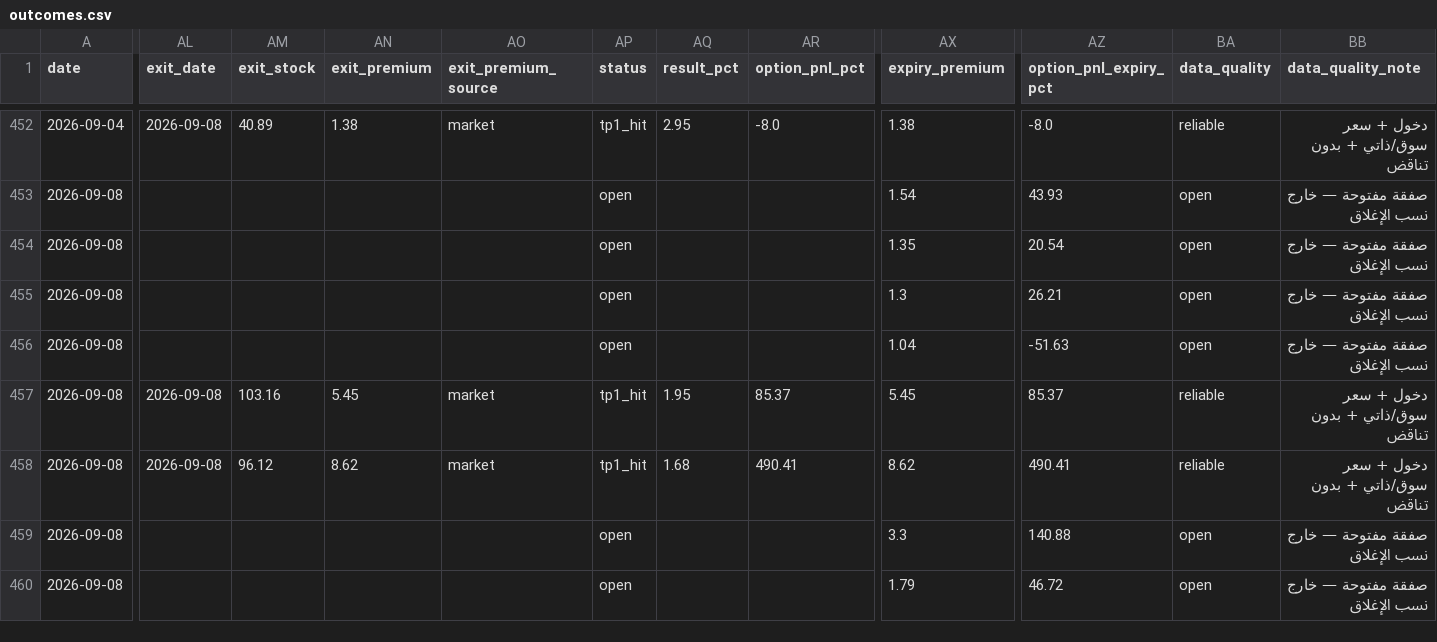
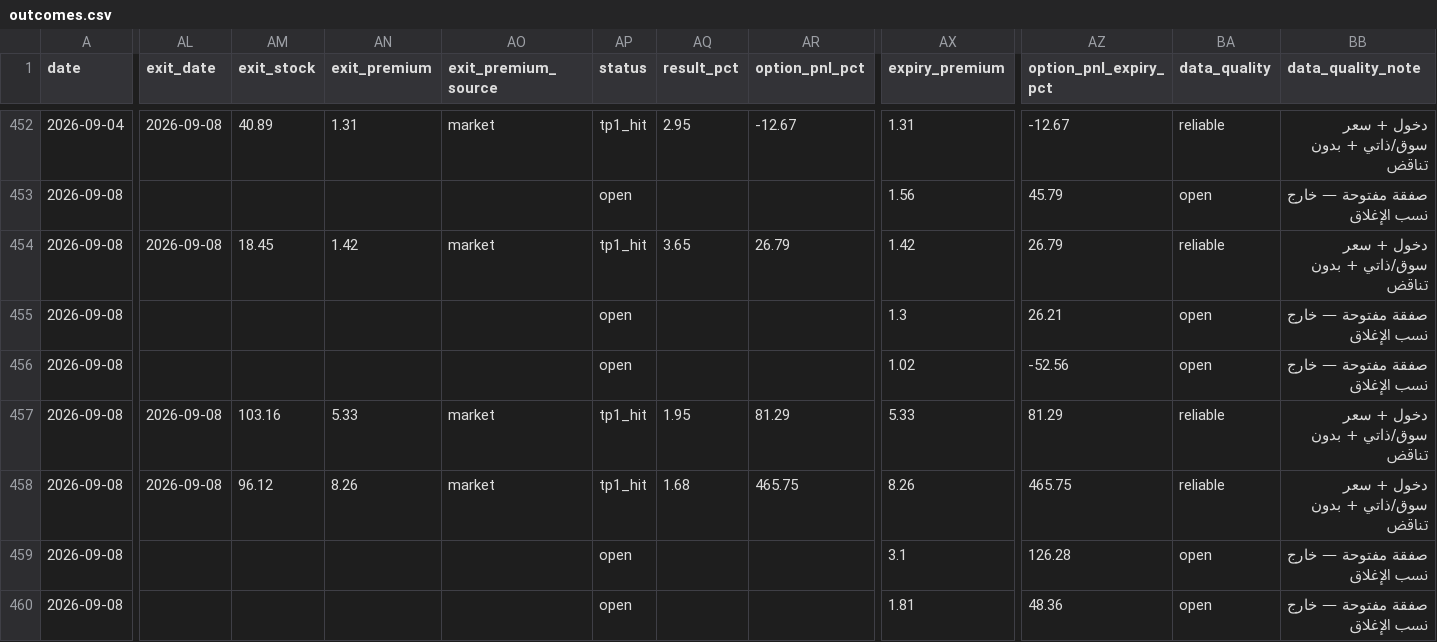
Before and after one commit to nasralsws8-web/screen-option-report, a CSV file: outcomes.csv, drawn as a sheet; only a part is shown, gaps mark what is left out; the diff covers the shown part only; the diff names each change by its address in the sheet, - before the commit and + after, or states it on an @@ line.

```diff
--- a/outcomes.csv
+++ b/outcomes.csv
-AN452 (exit_premium): 1.38
+AN452 (exit_premium): 1.31
-AR452 (option_pnl_pct): -8.0
+AR452 (option_pnl_pct): -12.67
-AX452 (expiry_premium): 1.38
+AX452 (expiry_premium): 1.31
-AZ452 (option_pnl_expiry_pct): -8.0
+AZ452 (option_pnl_expiry_pct): -12.67
-AX453 (expiry_premium): 1.54
+AX453 (expiry_premium): 1.56
-AZ453 (option_pnl_expiry_pct): 43.93
+AZ453 (option_pnl_expiry_pct): 45.79
-AL454 (exit_date): (empty)
+AL454 (exit_date): 2026-09-08
-AM454 (exit_stock): (empty)
+AM454 (exit_stock): 18.45
-AN454 (exit_premium): (empty)
+AN454 (exit_premium): 1.42
-AO454 (exit_premium_source): (empty)
+AO454 (exit_premium_source): market
-AP454 (status): open
+AP454 (status): tp1_hit
-AQ454 (result_pct): (empty)
+AQ454 (result_pct): 3.65
-AR454 (option_pnl_pct): (empty)
+AR454 (option_pnl_pct): 26.79
-AX454 (expiry_premium): 1.35
+AX454 (expiry_premium): 1.42
-AZ454 (option_pnl_expiry_pct): 20.54
+AZ454 (option_pnl_expiry_pct): 26.79
-BA454 (data_quality): open
+BA454 (data_quality): reliable
-BB454 (data_quality_note): صفقة مفتوحة — خارج نسب الإغلاق
+BB454 (data_quality_note): دخول + سعر سوق/ذاتي + بدون تناقض
-AX456 (expiry_premium): 1.04
+AX456 (expiry_premium): 1.02
-AZ456 (option_pnl_expiry_pct): -51.63
+AZ456 (option_pnl_expiry_pct): -52.56
-AN457 (exit_premium): 5.45
+AN457 (exit_premium): 5.33
-AR457 (option_pnl_pct): 85.37
+AR457 (option_pnl_pct): 81.29
-AX457 (expiry_premium): 5.45
+AX457 (expiry_premium): 5.33
-AZ457 (option_pnl_expiry_pct): 85.37
+AZ457 (option_pnl_expiry_pct): 81.29
-AN458 (exit_premium): 8.62
+AN458 (exit_premium): 8.26
-AR458 (option_pnl_pct): 490.41
+AR458 (option_pnl_pct): 465.75
-AX458 (expiry_premium): 8.62
+AX458 (expiry_premium): 8.26
-AZ458 (option_pnl_expiry_pct): 490.41
+AZ458 (option_pnl_expiry_pct): 465.75
-AX459 (expiry_premium): 3.3
+AX459 (expiry_premium): 3.1
-AZ459 (option_pnl_expiry_pct): 140.88
+AZ459 (option_pnl_expiry_pct): 126.28
-AX460 (expiry_premium): 1.79
+AX460 (expiry_premium): 1.81
-AZ460 (option_pnl_expiry_pct): 46.72
+AZ460 (option_pnl_expiry_pct): 48.36
```
Also changed, not shown: 1 added row and 85 edited cells elsewhere in this file, options_v3_results.csv, 1 other file.
